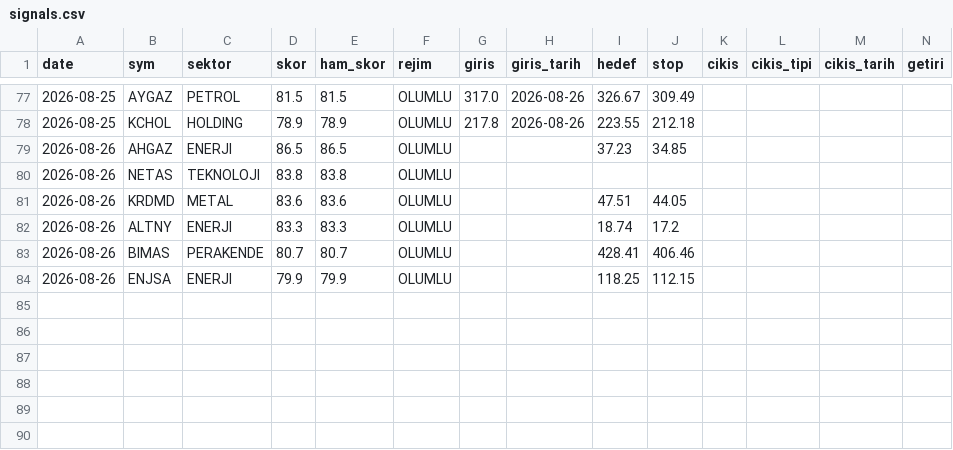
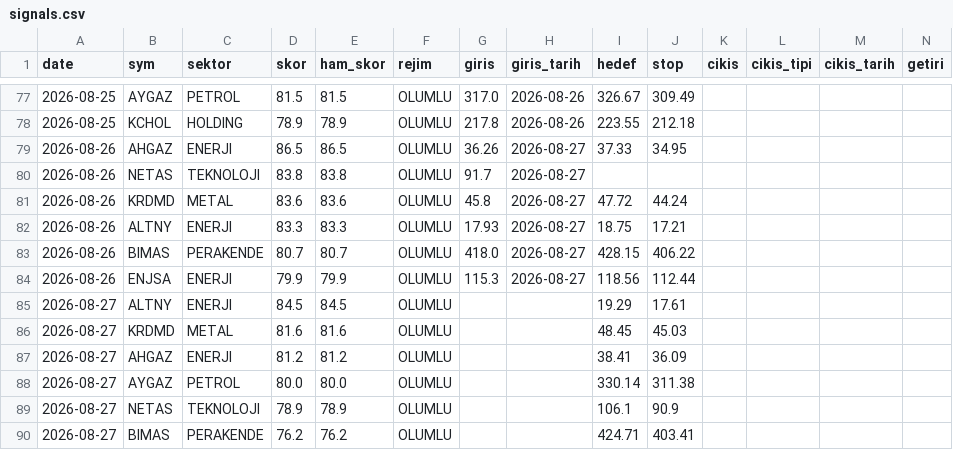
Before and after one commit to Mert04260/bist-radar, a CSV file: canli-izleme/signals.csv, drawn as a sheet; only a part is shown, gaps mark what is left out; rows hold the shown columns only; the diff covers the shown part only; the diff names each change by its address in the sheet, - before the commit and + after, or states it on an @@ line.

```diff
--- a/canli-izleme/signals.csv
+++ b/canli-izleme/signals.csv
-G79 (giris): (empty)
+G79 (giris): 36.26
-H79:H84 (giris_tarih): (empty)
+H79:H84 (giris_tarih): 2026-08-27
-I79 (hedef): 37.23
+I79 (hedef): 37.33
-J79 (stop): 34.85
+J79 (stop): 34.95
-G80 (giris): (empty)
+G80 (giris): 91.7
-G81 (giris): (empty)
+G81 (giris): 45.8
-I81 (hedef): 47.51
+I81 (hedef): 47.72
-J81 (stop): 44.05
+J81 (stop): 44.24
-G82 (giris): (empty)
+G82 (giris): 17.93
-I82 (hedef): 18.74
+I82 (hedef): 18.75
-J82 (stop): 17.2
+J82 (stop): 17.21
-G83 (giris): (empty)
+G83 (giris): 418.0
-I83 (hedef): 428.41
+I83 (hedef): 428.15
-J83 (stop): 406.46
+J83 (stop): 406.22
-G84 (giris): (empty)
+G84 (giris): 115.3
-I84 (hedef): 118.25
+I84 (hedef): 118.56
-J84 (stop): 112.15
+J84 (stop): 112.44
+row 85: 2026-08-27 | ALTNY | ENERJI | 84.5 | 84.5 | OLUMLU |  |  | 19.29 | 17.61
+row 86: 2026-08-27 | KRDMD | METAL | 81.6 | 81.6 | OLUMLU |  |  | 48.45 | 45.03
+row 87: 2026-08-27 | AHGAZ | ENERJI | 81.2 | 81.2 | OLUMLU |  |  | 38.41 | 36.09
+row 88: 2026-08-27 | AYGAZ | PETROL | 80.0 | 80.0 | OLUMLU |  |  | 330.14 | 311.38
+row 89: 2026-08-27 | NETAS | TEKNOLOJI | 78.9 | 78.9 | OLUMLU |  |  | 106.1 | 90.9
+row 90: 2026-08-27 | BIMAS | PERAKENDE | 76.2 | 76.2 | OLUMLU |  |  | 424.71 | 403.41
```
Also changed, not shown: 41 edited cells elsewhere in this file, 1 other file.
